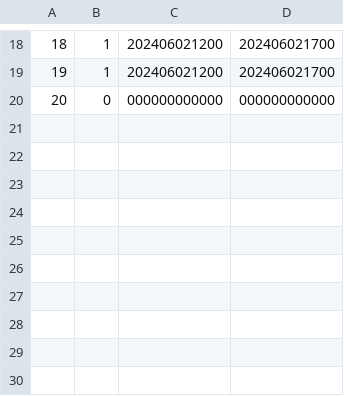
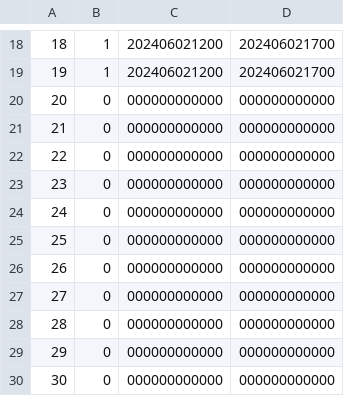
Before and after one commit to KuLibrary/KuLibrary, a CSV file: src/seatData.csv, drawn as a sheet; only a part is shown, gaps mark what is left out.

```diff
--- a/src/seatData.csv
+++ b/src/seatData.csv
@@ -20 +20,11 @@
 20,0,000000000000,000000000000
+21,0,000000000000,000000000000
+22,0,000000000000,000000000000
+23,0,000000000000,000000000000
+24,0,000000000000,000000000000
+25,0,000000000000,000000000000
+26,0,000000000000,000000000000
+27,0,000000000000,000000000000
+28,0,000000000000,000000000000
+29,0,000000000000,000000000000
+30,0,000000000000,000000000000
```
Also changed, not shown: 2 other files.
